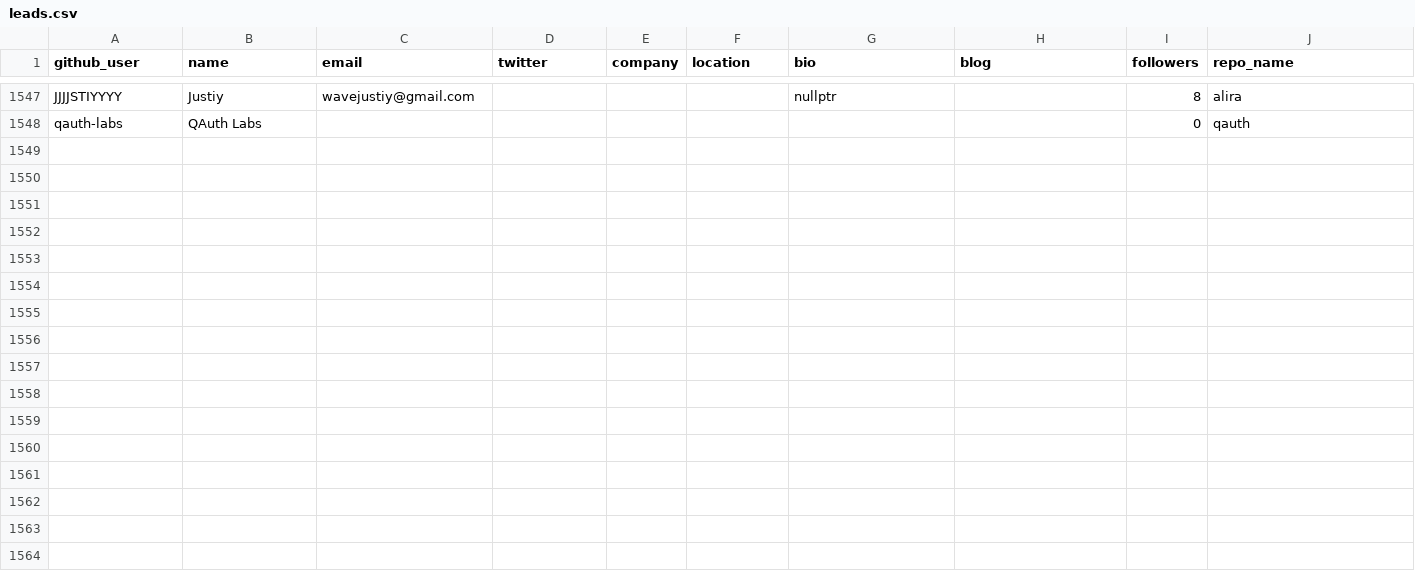
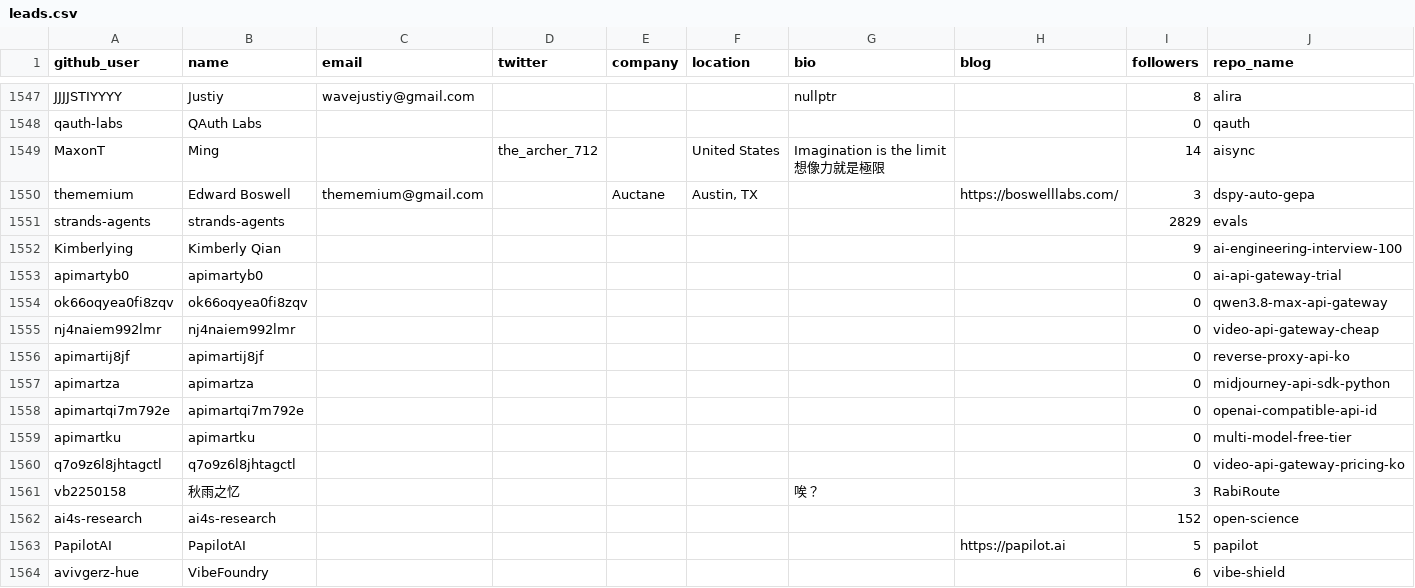
Before and after one commit to Soufianeazz/agentlens, a CSV file: agents/leads.csv, drawn as a sheet; only a part is shown, gaps mark what is left out; rows hold the shown columns only; ↵ is a line break in a cell; the diff names each change by its address in the sheet, - before the commit and + after, or states it on an @@ line.

```diff
--- a/agents/leads.csv
+++ b/agents/leads.csv
+row 1549: MaxonT | Ming |  | the_archer_712 |  | United States | Imagination is the limit ↵ 想像力就是極限 |  | 14 | aisync
+row 1550: thememium | Edward Boswell | thememium@gmail.com |  | Auctane | Austin, TX |  | https://boswelllabs.com/ | 3 | dspy-auto-gepa
+row 1551: strands-agents | strands-agents |  |  |  |  |  |  | 2829 | evals
+row 1552: Kimberlying | Kimberly Qian |  |  |  |  |  |  | 9 | ai-engineering-interview-100
+row 1553: apimartyb0 | apimartyb0 |  |  |  |  |  |  | 0 | ai-api-gateway-trial
+row 1554: ok66oqyea0fi8zqv | ok66oqyea0fi8zqv |  |  |  |  |  |  | 0 | qwen3.8-max-api-gateway
+row 1555: nj4naiem992lmr | nj4naiem992lmr |  |  |  |  |  |  | 0 | video-api-gateway-cheap
+row 1556: apimartij8jf | apimartij8jf |  |  |  |  |  |  | 0 | reverse-proxy-api-ko
+row 1557: apimartza | apimartza |  |  |  |  |  |  | 0 | midjourney-api-sdk-python
+row 1558: apimartqi7m792e | apimartqi7m792e |  |  |  |  |  |  | 0 | openai-compatible-api-id
+row 1559: apimartku | apimartku |  |  |  |  |  |  | 0 | multi-model-free-tier
+row 1560: q7o9z6l8jhtagctl | q7o9z6l8jhtagctl |  |  |  |  |  |  | 0 | video-api-gateway-pricing-ko
+row 1561: vb2250158 | 秋雨之忆 |  |  |  |  | 唉？ |  | 3 | RabiRoute
+row 1562: ai4s-research | ai4s-research |  |  |  |  |  |  | 152 | open-science
+row 1563: PapilotAI | PapilotAI |  |  |  |  |  | https://papilot.ai | 5 | papilot
+row 1564: avivgerz-hue | VibeFoundry |  |  |  |  |  |  | 6 | vibe-shield
```
